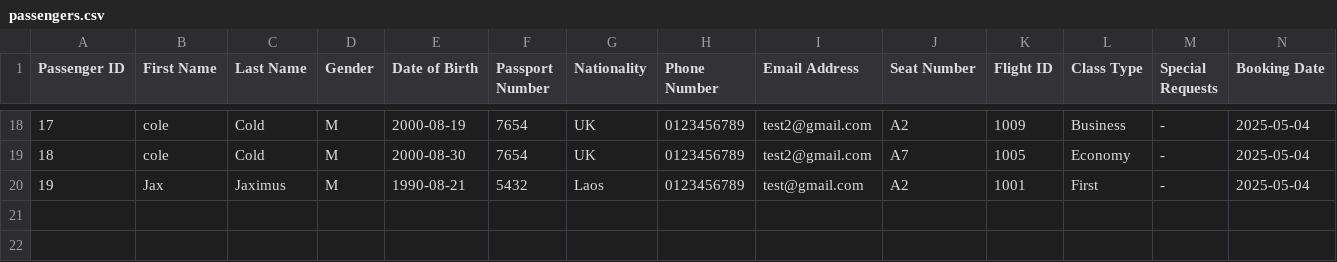
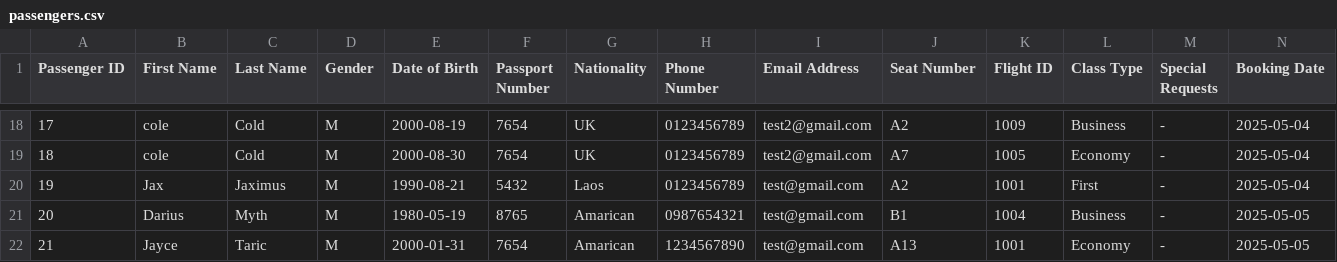
Before and after one commit to Mixkyy/Final-Project-Semester-2, a CSV file: passengers.csv, drawn as a sheet; only a part is shown, gaps mark what is left out; rows hold the shown columns only; the diff names each change by its address in the sheet, - before the commit and + after, or states it on an @@ line.

```diff
--- a/passengers.csv
+++ b/passengers.csv
+row 21: 20 | Darius | Myth | M | 1980-05-19 | 8765 | Amarican | 0987654321 | test@gmail.com | B1 | 1004 | Business | - | 2025-05-05
+row 22: 21 | Jayce | Taric | M | 2000-01-31 | 7654 | Amarican | 1234567890 | test@gmail.com | A13 | 1001 | Economy | - | 2025-05-05
```
Also changed, not shown: history.csv, 1 other file.
